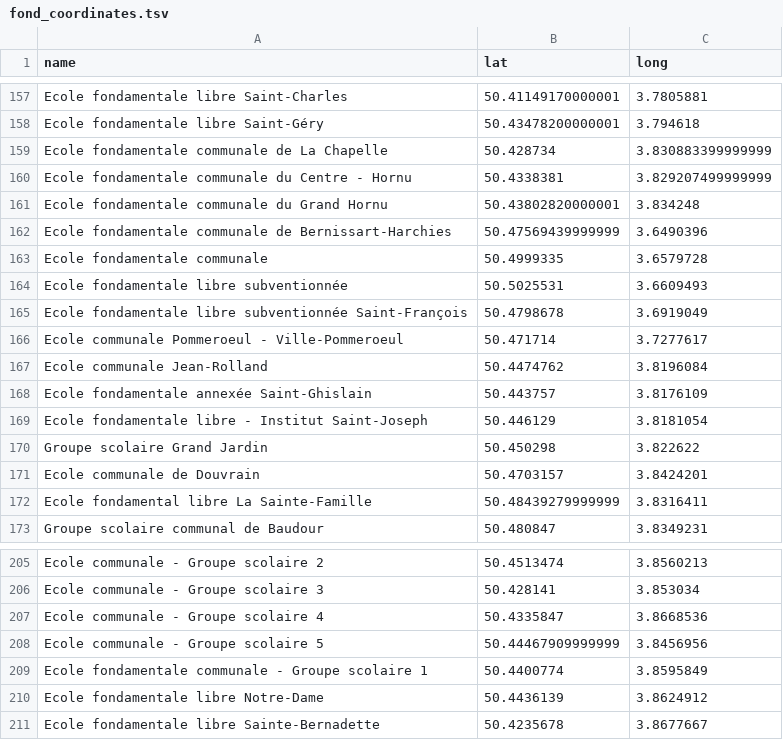
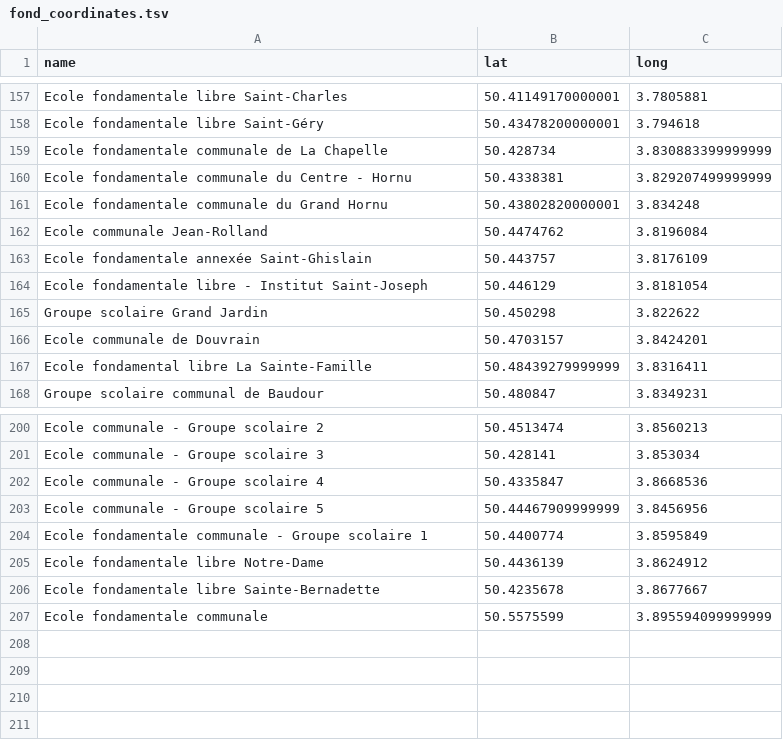
Before and after one commit to madewild/schoolplot, a TSV file: data/fond_coordinates.tsv, drawn as a sheet; only a part is shown, gaps mark what is left out.

```diff
--- a/data/fond_coordinates.tsv
+++ b/data/fond_coordinates.tsv
@@ -161,7 +161,2 @@ Ecole fondamentale communale du Centre - Hornu	50.4338381	3.829207499999999
 Ecole fondamentale communale du Grand Hornu	50.43802820000001	3.834248
-Ecole fondamentale communale de Bernissart-Harchies	50.47569439999999	3.6490396
-Ecole fondamentale communale	50.4999335	3.6579728
-Ecole fondamentale libre subventionnée	50.5025531	3.6609493
-Ecole fondamentale libre subventionnée Saint-François	50.4798678	3.6919049
-Ecole communale Pommeroeul - Ville-Pommeroeul	50.471714	3.7277617
 Ecole communale Jean-Rolland	50.4474762	3.8196084
@@ -211 +206,2 @@ Ecole fondamentale libre Notre-Dame	50.4436139	3.8624912
 Ecole fondamentale libre Sainte-Bernadette	50.4235678	3.8677667
+Ecole fondamentale communale	50.5575599	3.895594099999999
```
Also changed, not shown: data/fond_addresses.tsv, 2 other files.
